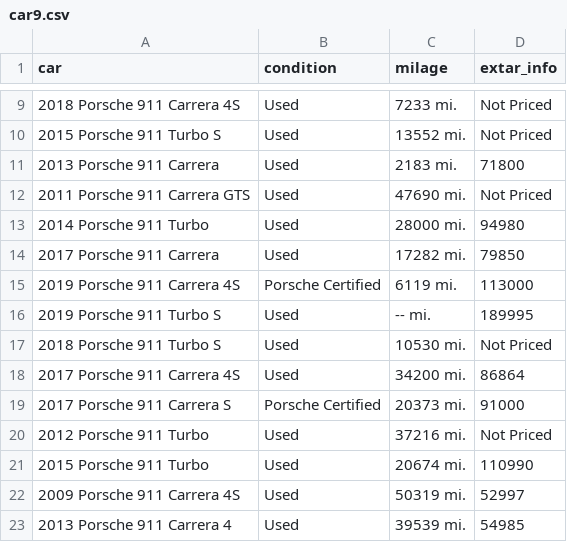
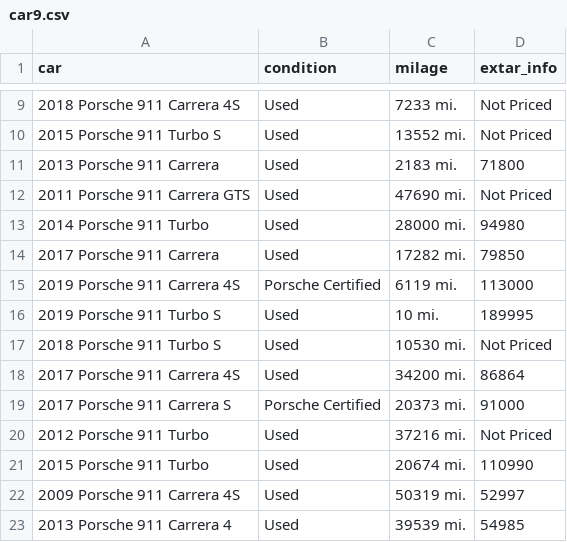
Before and after one commit to popkdodge/Unit-2-Build, a CSV file: Porsche_Datasets/Automatics/car9.csv, drawn as a sheet; only a part is shown, gaps mark what is left out.

Commit message:
Update car9.csv

```diff
--- a/Porsche_Datasets/Automatics/car9.csv
+++ b/Porsche_Datasets/Automatics/car9.csv
@@ -15,3 +15,3 @@ car,condition,milage,extar_info
 2019 Porsche 911 Carrera 4S,Porsche Certified,6119 mi.,113000
-2019 Porsche 911 Turbo S,Used,-- mi.,189995
+2019 Porsche 911 Turbo S,Used,10 mi.,189995
 2018 Porsche 911 Turbo S,Used,10530 mi.,Not Priced
```
